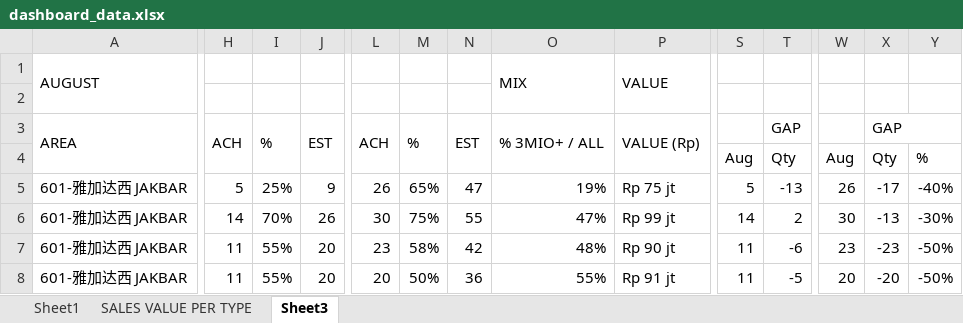
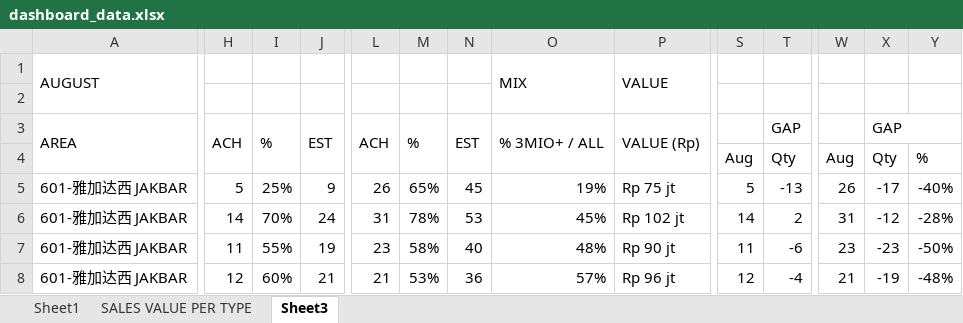
Before and after one commit to vivo-Store-bkj/Store-Performance-Dashboard, an Excel workbook: source/dashboard_data.xlsx, sheet Sheet3, drawn as a sheet; only a part is shown, gaps mark what is left out; values as stored, in another font and other column widths than the file's, no cell formats; conditional formats not drawn; removed rows and columns are numbered as before the commit, all else as after; rows hold the shown columns only; the diff covers the shown part only; the diff names each change by its address in the sheet, - before the commit and + after, or states it on an @@ line.

```diff
--- a/source/dashboard_data.xlsx (sheet Sheet3)
+++ b/source/dashboard_data.xlsx (sheet Sheet3)
-row 2: (empty)
+row 2: (empty)
-N5: 47
+N5: 45
-J6: 26
+J6: 24
-L6: 30
+L6: 31
-M6: 75%
+M6: 78%
-N6: 55
+N6: 53
-O6: 47%
+O6: 45%
-P6: Rp 99 jt
+P6: Rp 102 jt
-W6: 30
+W6: 31
-X6: -13
+X6: -12
-Y6: -30%
+Y6: -28%
-J7: 20
+J7: 19
-N7: 42
+N7: 40
-H8: 11
+H8: 12
-I8: 55%
+I8: 60%
-J8: 20
+J8: 21
-L8: 20
+L8: 21
-M8: 50%
+M8: 53%
-O8: 55%
+O8: 57%
-P8: Rp 91 jt
+P8: Rp 96 jt
-S8: 11
+S8: 12
-T8: -5
+T8: -4
-W8: 20
+W8: 21
-X8: -20
+X8: -19
-Y8: -50%
+Y8: -48%
```
Also changed, not shown: 1 added row, 1 removed row and 559 edited cells elsewhere in this sheet, sheet SALES VALUE PER TYPE, sheet Sheet1, cell formats, formulas that keep their value.
